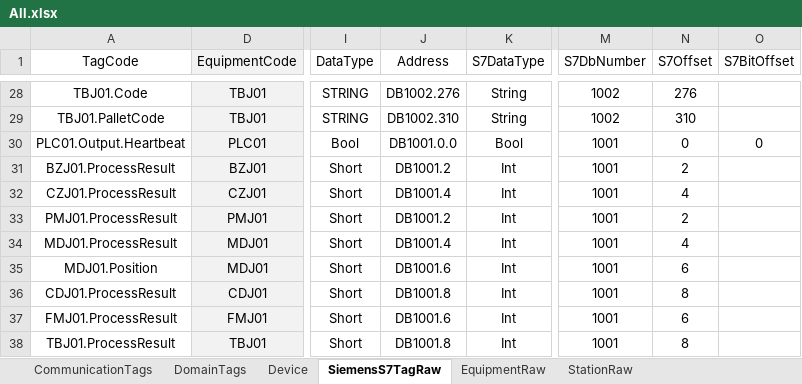
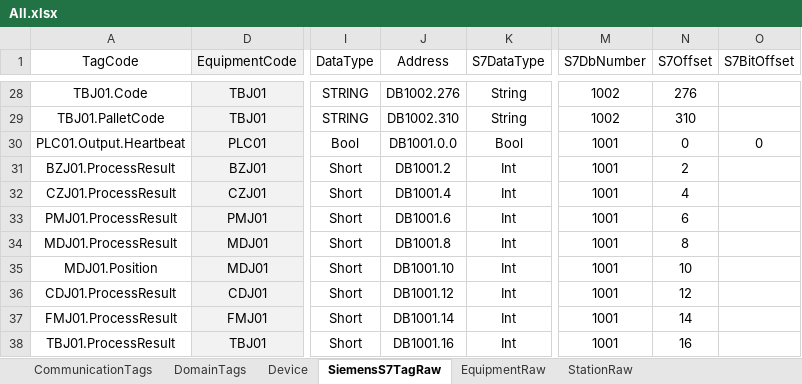
Before and after one commit to Stephenxxshi/UpperDemo, an Excel workbook: src/Plant01.Upper.Infrastructure/Configs/All.xlsx, sheet SiemensS7TagRaw, drawn as a sheet; only a part is shown, gaps mark what is left out; values as stored, in another font and other column widths than the file's, no borders; the diff names each change by its address in the sheet, - before the commit and + after, or states it on an @@ line.

```diff
--- a/src/Plant01.Upper.Infrastructure/Configs/All.xlsx (sheet SiemensS7TagRaw)
+++ b/src/Plant01.Upper.Infrastructure/Configs/All.xlsx (sheet SiemensS7TagRaw)
-J33 (Address): DB1001.2
+J33 (Address): DB1001.6
-N33 (S7Offset): 2
+N33 (S7Offset): 6
-J34 (Address): DB1001.4
+J34 (Address): DB1001.8
-N34 (S7Offset): 4
+N34 (S7Offset): 8
-J35 (Address): DB1001.6
+J35 (Address): DB1001.10
-N35 (S7Offset): 6
+N35 (S7Offset): 10
-J36 (Address): DB1001.8
+J36 (Address): DB1001.12
-N36 (S7Offset): 8
+N36 (S7Offset): 12
-J37 (Address): DB1001.6
+J37 (Address): DB1001.14
-N37 (S7Offset): 6
+N37 (S7Offset): 14
-J38 (Address): DB1001.8
+J38 (Address): DB1001.16
-N38 (S7Offset): 8
+N38 (S7Offset): 16
```
Also changed, not shown: sheet StationRaw, sheet EquipmentRaw, formulas that keep their value, 21 other files.
